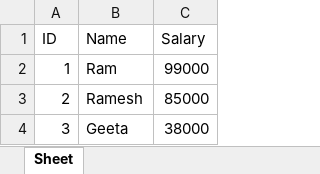
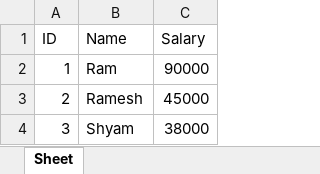
Before and after one commit to sharmaRoushan-Official/python2039, an Excel workbook: employee.xlsx, sheet Sheet, drawn as a sheet; values as stored, in another font and other column widths than the file's, no borders; the diff names each change by its address in the sheet, - before the commit and + after, or states it on an @@ line.

```diff
--- a/employee.xlsx (sheet Sheet)
+++ b/employee.xlsx (sheet Sheet)
-C2 (Salary): 99000
+C2 (Salary): 90000
-C3 (Salary): 85000
+C3 (Salary): 45000
-B4 (Name): Geeta
+B4 (Name): Shyam
```
Also changed, not shown: 23 other files.
